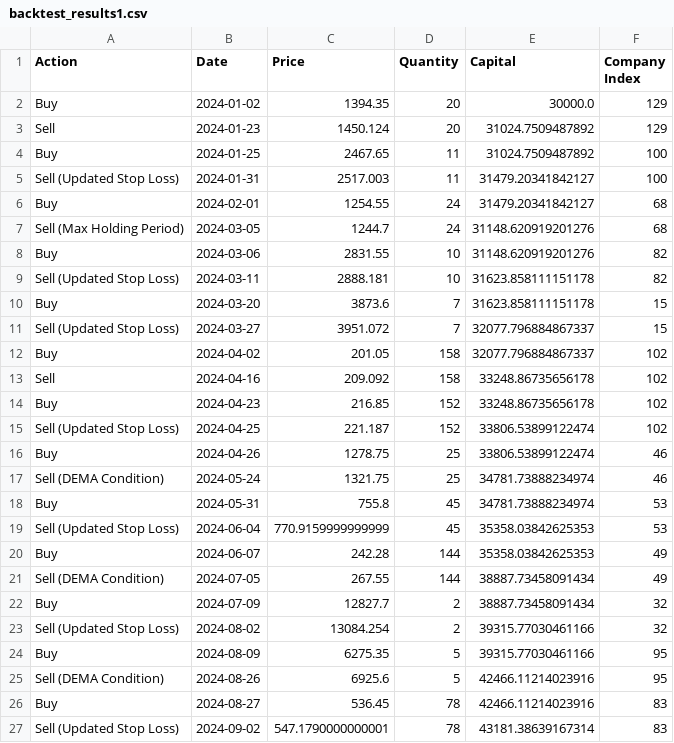
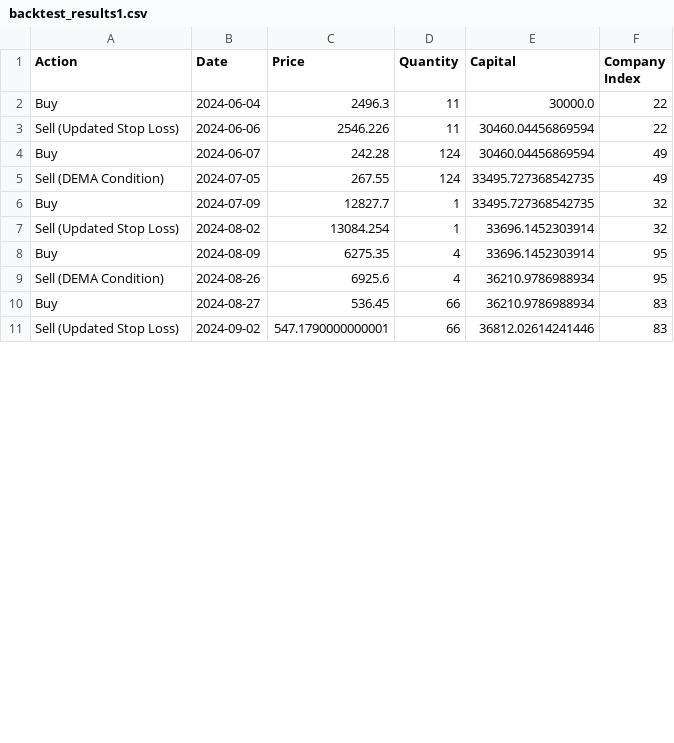
Before and after one commit to Surya86899/AngelOne, a CSV file: backtest_results1.csv, drawn as a sheet; only a part is shown; the diff covers the shown part only.

```diff
--- a/backtest_results1.csv
+++ b/backtest_results1.csv
@@ -1,27 +1,11 @@
 Action,Date,Price,Quantity,Capital,Company Index
-Buy,2024-01-02,1394.35,20,30000.0,129
-Sell,2024-01-23,1450.124,20,31024.7509487892,129
-Buy,2024-01-25,2467.65,11,31024.7509487892,100
-Sell (Updated Stop Loss),2024-01-31,2517.003,11,31479.20341842127,100
-Buy,2024-02-01,1254.55,24,31479.20341842127,68
-Sell (Max Holding Period),2024-03-05,1244.7,24,31148.620919201276,68
-Buy,2024-03-06,2831.55,10,31148.620919201276,82
-Sell (Updated Stop Loss),2024-03-11,2888.181,10,31623.858111151178,82
-Buy,2024-03-20,3873.6,7,31623.858111151178,15
-Sell (Updated Stop Loss),2024-03-27,3951.072,7,32077.796884867337,15
-Buy,2024-04-02,201.05,158,32077.796884867337,102
-Sell,2024-04-16,209.092,158,33248.86735656178,102
-Buy,2024-04-23,216.85,152,33248.86735656178,102
-Sell (Updated Stop Loss),2024-04-25,221.187,152,33806.53899122474,102
-Buy,2024-04-26,1278.75,25,33806.53899122474,46
-Sell (DEMA Condition),2024-05-24,1321.75,25,34781.73888234974,46
-Buy,2024-05-31,755.8,45,34781.73888234974,53
-Sell (Updated Stop Loss),2024-06-04,770.9159999999999,45,35358.03842625353,53
-Buy,2024-06-07,242.28,144,35358.03842625353,49
-Sell (DEMA Condition),2024-07-05,267.55,144,38887.73458091434,49
-Buy,2024-07-09,12827.7,2,38887.73458091434,32
-Sell (Updated Stop Loss),2024-08-02,13084.254,2,39315.77030461166,32
-Buy,2024-08-09,6275.35,5,39315.77030461166,95
-Sell (DEMA Condition),2024-08-26,6925.6,5,42466.11214023916,95
-Buy,2024-08-27,536.45,78,42466.11214023916,83
-Sell (Updated Stop Loss),2024-09-02,547.1790000000001,78,43181.38639167314,83
+Buy,2024-06-04,2496.3,11,30000.0,22
+Sell (Updated Stop Loss),2024-06-06,2546.226,11,30460.04456869594,22
+Buy,2024-06-07,242.28,124,30460.04456869594,49
+Sell (DEMA Condition),2024-07-05,267.55,124,33495.727368542735,49
+Buy,2024-07-09,12827.7,1,33495.727368542735,32
+Sell (Updated Stop Loss),2024-08-02,13084.254,1,33696.1452303914,32
+Buy,2024-08-09,6275.35,4,33696.1452303914,95
+Sell (DEMA Condition),2024-08-26,6925.6,4,36210.9786988934,95
+Buy,2024-08-27,536.45,66,36210.9786988934,83
+Sell (Updated Stop Loss),2024-09-02,547.1790000000001,66,36812.02614241446,83
```
Also changed, not shown: 44 edited cells elsewhere in this file, 2 other files.
